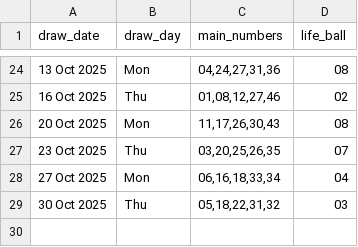
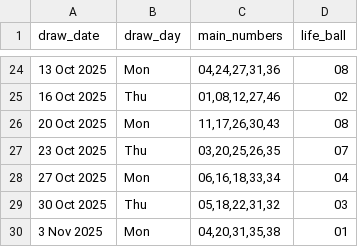
Before and after one commit to Kwill3/lottery_historical_data, a CSV file: data/derived-csv/sfl.csv, drawn as a sheet; only a part is shown, gaps mark what is left out; the diff names each change by its address in the sheet, - before the commit and + after, or states it on an @@ line.

```diff
--- a/data/derived-csv/sfl.csv
+++ b/data/derived-csv/sfl.csv
+row 30: 3 Nov 2025 | Mon | 04,20,31,35,38 | 01
```
